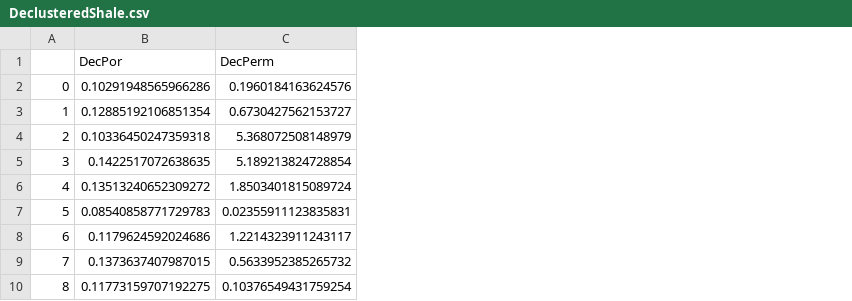
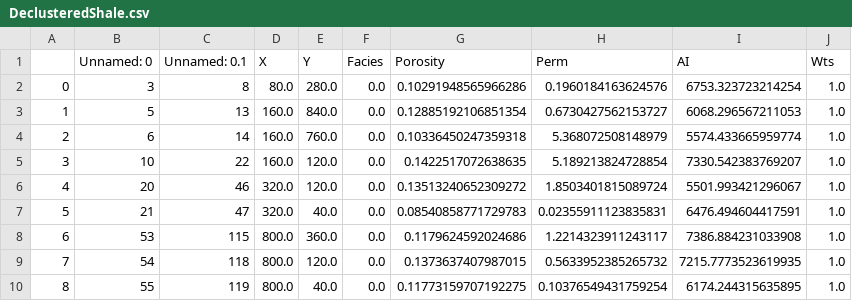
Before and after one commit to elbeejay/PGE383-Group1, a CSV file: Data/DeclusteredShale.csv, drawn as a sheet; only a part is shown; removed rows and columns are numbered as before the commit, all else as after; the diff names each change by its address in the sheet, - before the commit and + after, or states it on an @@ line.

```diff
--- a/Data/DeclusteredShale.csv
+++ b/Data/DeclusteredShale.csv
+column B, rows 2-10: 3 | 5 | 6 | 10 | 20 | 21 | 53 | 54 | 55
+column C, rows 2-10: 8 | 13 | 14 | 22 | 46 | 47 | 115 | 118 | 119
+column D, rows 2-10: 80.0 | 160.0 | 160.0 | 160.0 | 320.0 | 320.0 | 800.0 | 800.0 | 800.0
+column E, rows 2-10: 280.0 | 840.0 | 760.0 | 120.0 | 120.0 | 40.0 | 360.0 | 120.0 | 40.0
+column F, rows 2-10: all 0.0
+column I, rows 2-10: 6753.323723214254 | 6068.296567211053 | 5574.433665959774 | 7330.542383769207 | 5501.993421296067 | 6476.494604417591 | 7386.884231033908 | 7215.7773523619935 | 6174.244315635895
+column J, rows 2-10: all 1.0
-row 1:  | DecPor | DecPerm
+row 1:  | Unnamed: 0 | Unnamed: 0.1 | X | Y | Facies | Porosity | Perm | AI | Wts
```
Also changed, not shown: Data/DeclusteredRawShale.csv, 3 other files.
